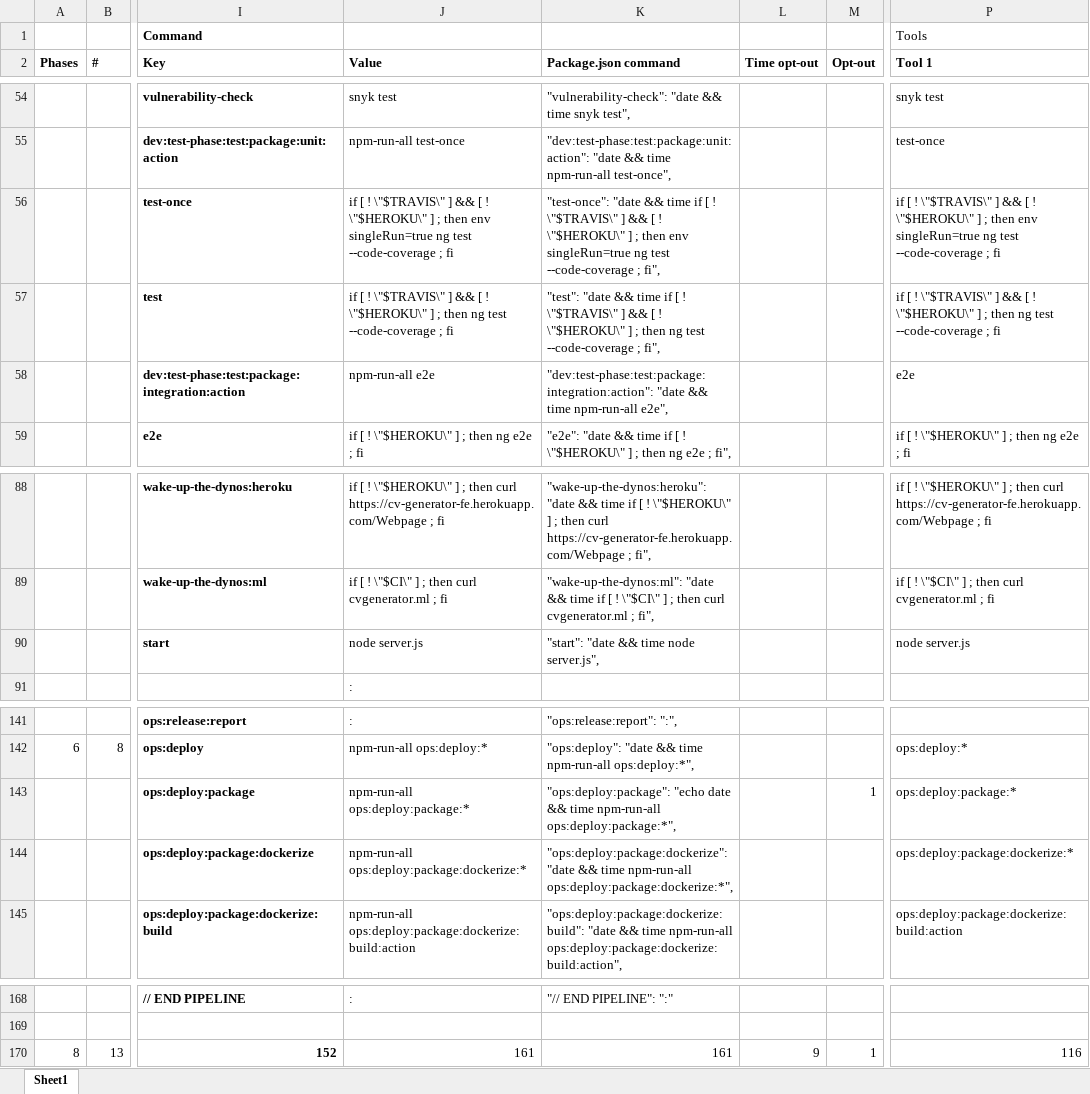
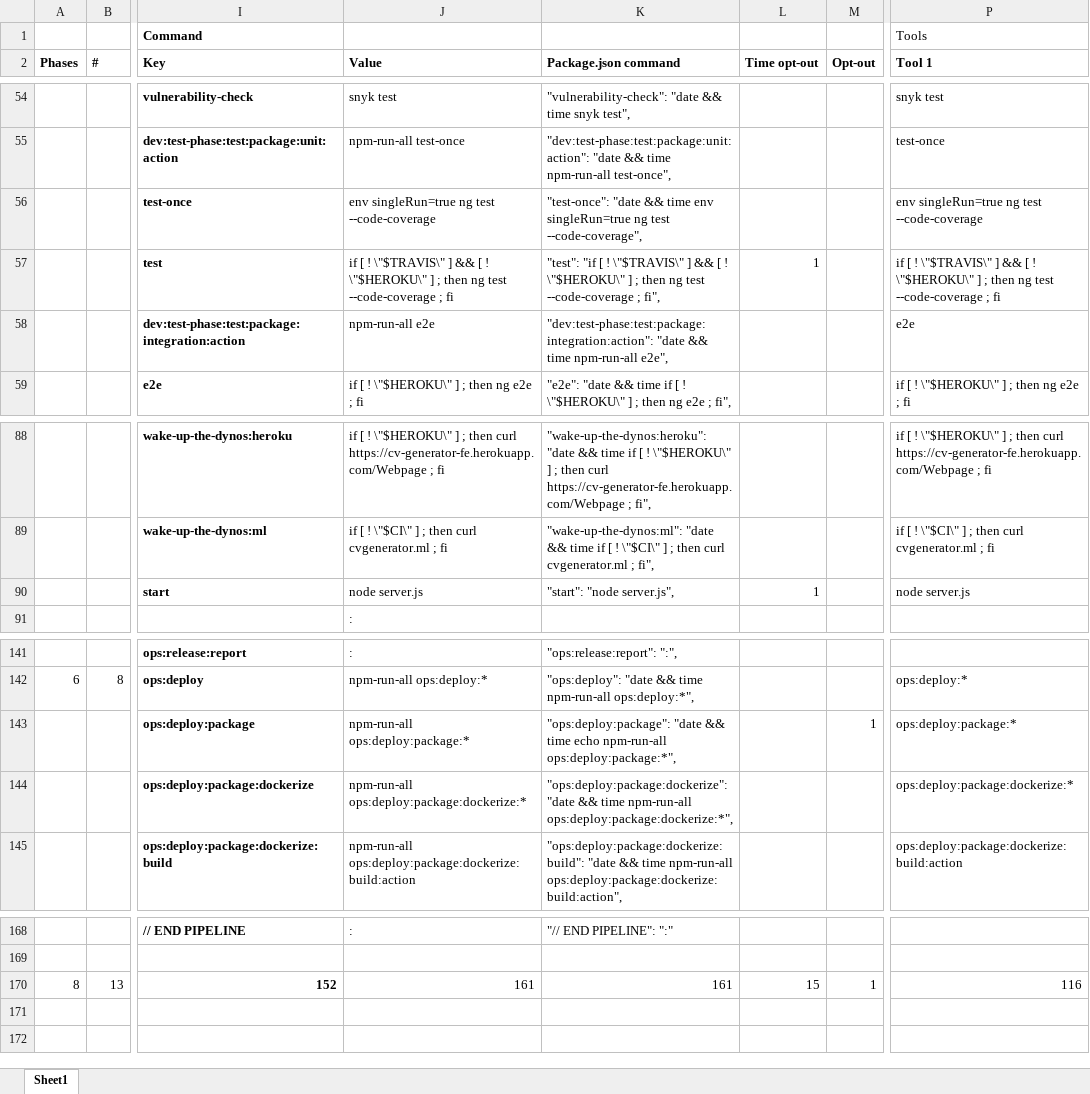
Before and after one commit to Yrkki/cv-generator-fe, an Excel workbook: pipeline.xlsx, sheet Sheet1, drawn as a sheet; only a part is shown, gaps mark what is left out; values as stored, in another font and other column widths than the file's, no borders; the diff covers the shown part only; the diff names each change by its address in the sheet, - before the commit and + after, or states it on an @@ line.

```diff
--- a/pipeline.xlsx (sheet Sheet1)
+++ b/pipeline.xlsx (sheet Sheet1)
-J56 (Value): if [ ! \"$TRAVIS\" ] && [ ! \"$HEROKU\" ] ; then env singleRun=true ng test --code-coverage ; fi
+J56 (Value): env singleRun=true ng test --code-coverage
-K56 (Package.json command): …&& time if [ ! \"$TRAVIS\" ] && [ ! \"$HEROKU\" ] ; then env singleRun=true ng test --code-coverage ; fi",
+K56 (Package.json command): …&& time env singleRun=true ng test --code-coverage",
-P56 (Tool 1): if [ ! \"$TRAVIS\" ] && [ ! \"$HEROKU\" ] ; then env singleRun=true ng test --code-coverage ; fi
+P56 (Tool 1): env singleRun=true ng test --code-coverage
-K57 (Package.json command): "test": "date && time if [ !…
+K57 (Package.json command): "test": "if [ !…
-L57 (Time opt-out): (empty)
+L57 (Time opt-out): 1
-K90 (Package.json command): "start": "date && time node server.js",
+K90 (Package.json command): "start": "node server.js",
-L90 (Time opt-out): (empty)
+L90 (Time opt-out): 1
-K143 (Package.json command): "ops:deploy:package": "echo date && time npm-run-all ops:deploy:package:*",
+K143 (Package.json command): "ops:deploy:package": "date && time echo npm-run-all ops:deploy:package:*",
-L170 (Time opt-out): 9
+L170 (Time opt-out): 15
```
Also changed, not shown: 20 edited cells elsewhere in this sheet, formulas that keep their value, 3 other files.
